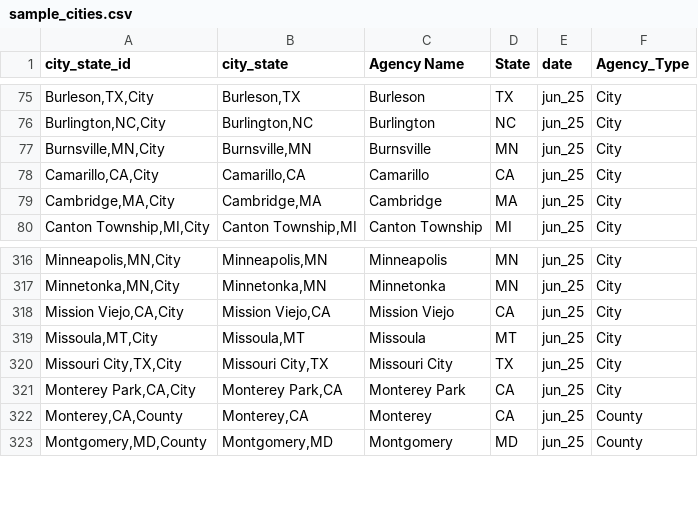
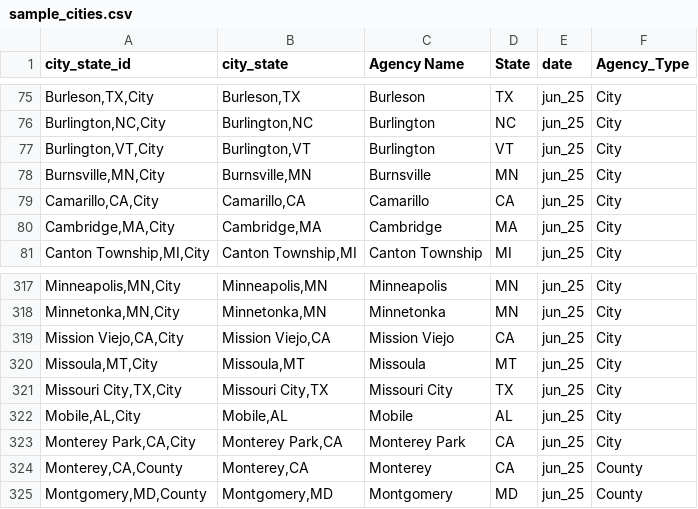
Before and after one commit to AH-Datalytics/rtci, a CSV file: data/sample_cities.csv, drawn as a sheet; only a part is shown, gaps mark what is left out.

```diff
--- a/data/sample_cities.csv
+++ b/data/sample_cities.csv
@@ -76,2 +76,3 @@
 "Burlington,NC,City","Burlington,NC","Burlington","NC","jun_25","City"
+"Burlington,VT,City","Burlington,VT","Burlington","VT","jun_25","City"
 "Burnsville,MN,City","Burnsville,MN","Burnsville","MN","jun_25","City"
@@ -320,2 +321,3 @@
 "Missouri City,TX,City","Missouri City,TX","Missouri City","TX","jun_25","City"
+"Mobile,AL,City","Mobile,AL","Mobile","AL","jun_25","City"
 "Monterey Park,CA,City","Monterey Park,CA","Monterey Park","CA","jun_25","City"
```
Also changed, not shown: data/archive/jun_25_agencies.csv, scripts/auditing/agencies_removed_from_sample.csv, 6 other files.
